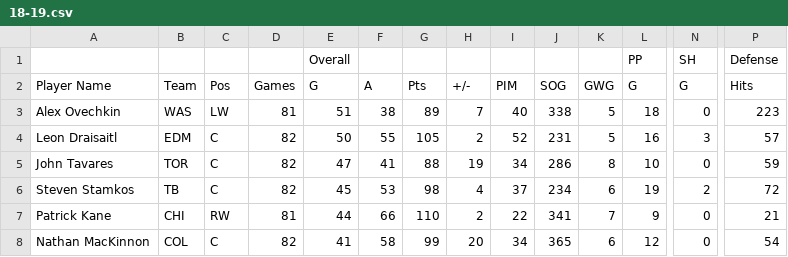
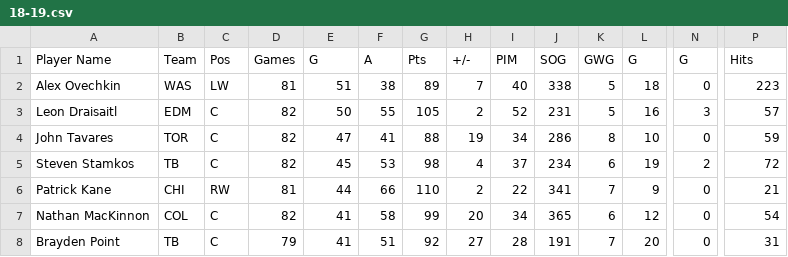
Before and after one commit to LeBarbier/PoolMaker, a CSV file: PoolMaker/data/playerData/18-19.csv, drawn as a sheet; only a part is shown, gaps mark what is left out; the shorter side is filled out with more unchanged rows; rows hold the shown columns only; the diff names each change by its address in the sheet, - before the commit and + after, or states it on an @@ line.

```diff
--- a/PoolMaker/data/playerData/18-19.csv
+++ b/PoolMaker/data/playerData/18-19.csv
-row 1:  |  |  |  | Overall |  |  |  |  |  |  | PP | SH | Defense
```
Also changed, not shown: 13 other files.
